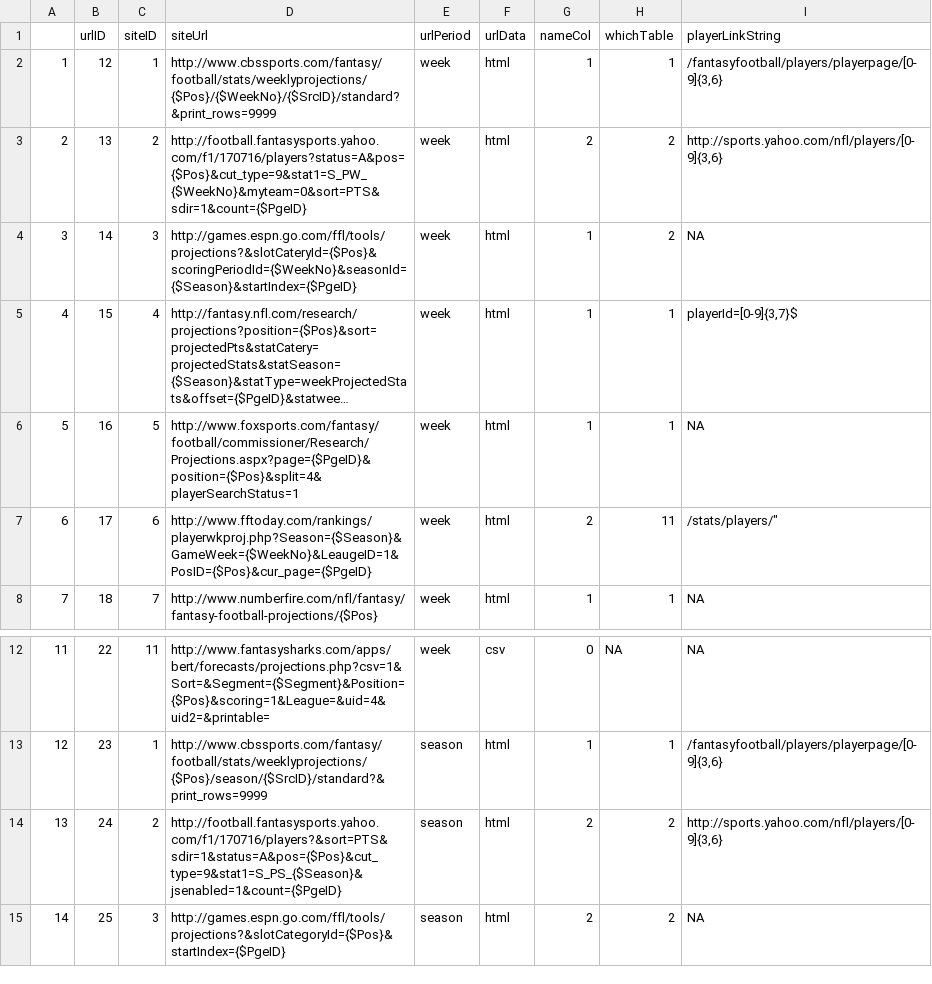
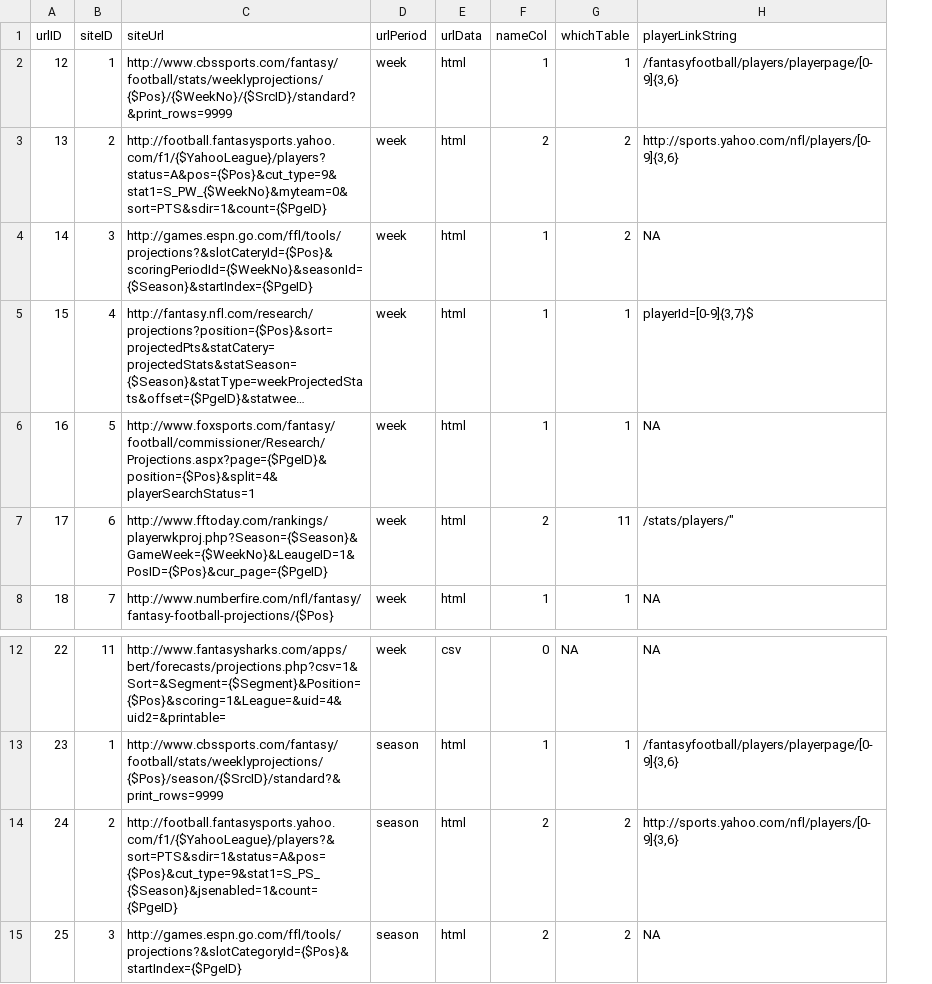
Before and after one commit to FantasyFootballAnalytics/FantasyFootballAnalyticsR, a CSV file: R Package/ffanalytics/data-raw/siteUrls.csv, drawn as a sheet; only a part is shown, gaps mark what is left out; long unchanged cells end in …; removed rows and columns are numbered as before the commit, all else as after; the diff names each change by its address in the sheet, - before the commit and + after, or states it on an @@ line.

```diff
--- a/R Package/ffanalytics/data-raw/siteUrls.csv
+++ b/R Package/ffanalytics/data-raw/siteUrls.csv
-column A, rows 2-8: 1 | 2 | 3 | 4 | 5 | 6 | 7; rows 12-15: 11 | 12 | 13 | 14
-C3 (siteUrl): http://football.fantasysports.yahoo.com/f1/170716/players?status=A&pos={$Pos}&cut_type=9&stat1=S_PW_{$WeekNo}&myteam=0&sort=PTS&sdir=1&count={$PgeID}
+C3 (siteUrl): http://football.fantasysports.yahoo.com/f1/{$YahooLeague}/players?status=A&pos={$Pos}&cut_type=9&stat1=S_PW_{$WeekNo}&myteam=0&sort=PTS&sdir=1&count={$PgeID}
-C14 (siteUrl): http://football.fantasysports.yahoo.com/f1/170716/players?&sort=PTS&sdir=1&status=A&pos={$Pos}&cut_type=9&stat1=S_PS_{$Season}&jsenabled=1&count={$PgeID}
+C14 (siteUrl): http://football.fantasysports.yahoo.com/f1/{$YahooLeague}/players?&sort=PTS&sdir=1&status=A&pos={$Pos}&cut_type=9&stat1=S_PS_{$Season}&jsenabled=1&count={$PgeID}
```
Also changed, not shown: R Package/ffanalytics/data-raw/analystPositions.csv, R Package/ffanalytics/data-raw/analysts.csv, 15 other files.
